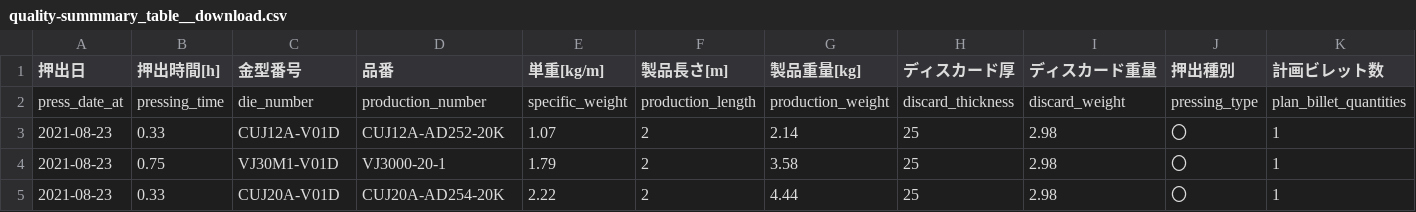
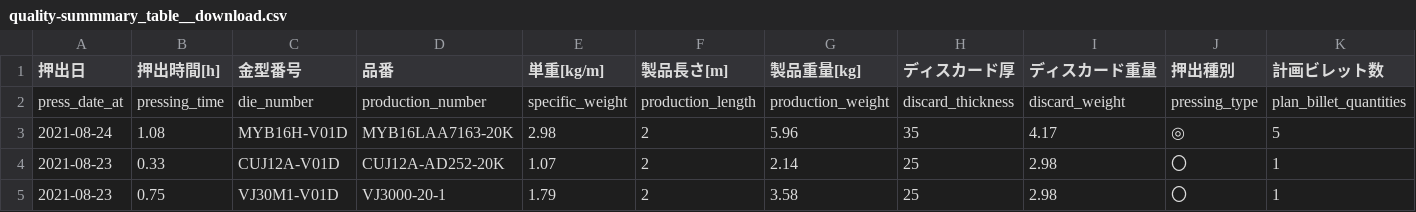
Before and after one commit to MVC0712/ex0.11, a CSV file: download/quality-summmary_table__download.csv, drawn as a sheet; only a part is shown; the shorter side is filled out with more unchanged rows; rows hold the shown columns only; the diff names each change by its address in the sheet, - before the commit and + after, or states it on an @@ line.

Commit message:
DieStatusV2 save data

```diff
--- a/download/quality-summmary_table__download.csv
+++ b/download/quality-summmary_table__download.csv
+row 3: 2021-08-24 | 1.08 | MYB16H-V01D | MYB16LAA7163-20K | 2.98 | 2 | 5.96 | 35 | 4.17 | ◎ | 5
```
Also changed, not shown: 6 other files.
